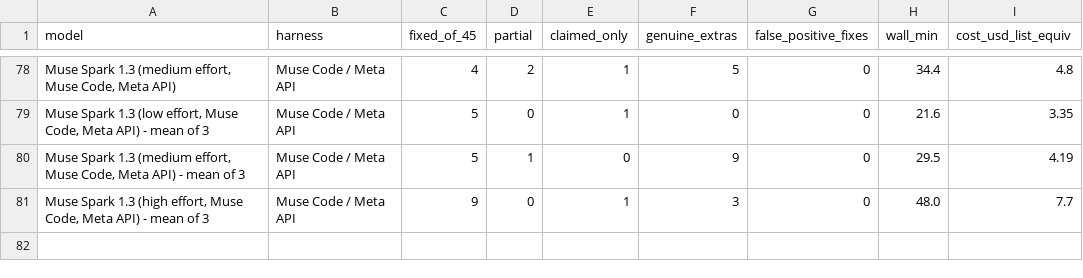
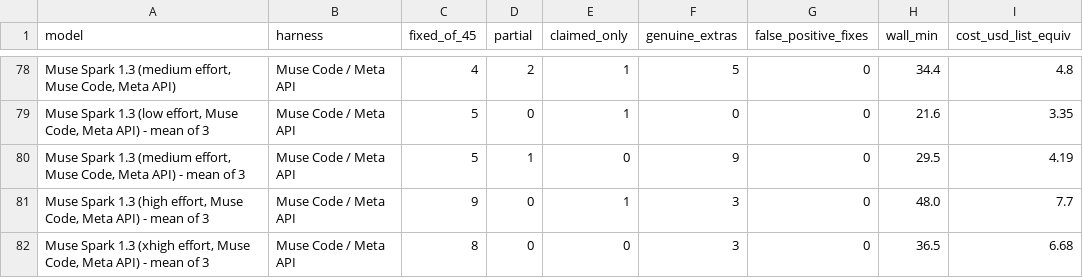
Before and after one commit to pauljones0/BBBB, a CSV file: results/repo1-scoreboard.csv, drawn as a sheet; only a part is shown, gaps mark what is left out; the diff names each change by its address in the sheet, - before the commit and + after, or states it on an @@ line.

```diff
--- a/results/repo1-scoreboard.csv
+++ b/results/repo1-scoreboard.csv
+row 82: Muse Spark 1.3 (xhigh effort, Muse Code, Meta API) - mean of 3 | Muse Code / Meta API | 8 | 0 | 0 | 3 | 0 | 36.5 | 6.68
```
Also changed, not shown: results/combined-scoreboard.csv, results/coverage.csv, 6 other files.
